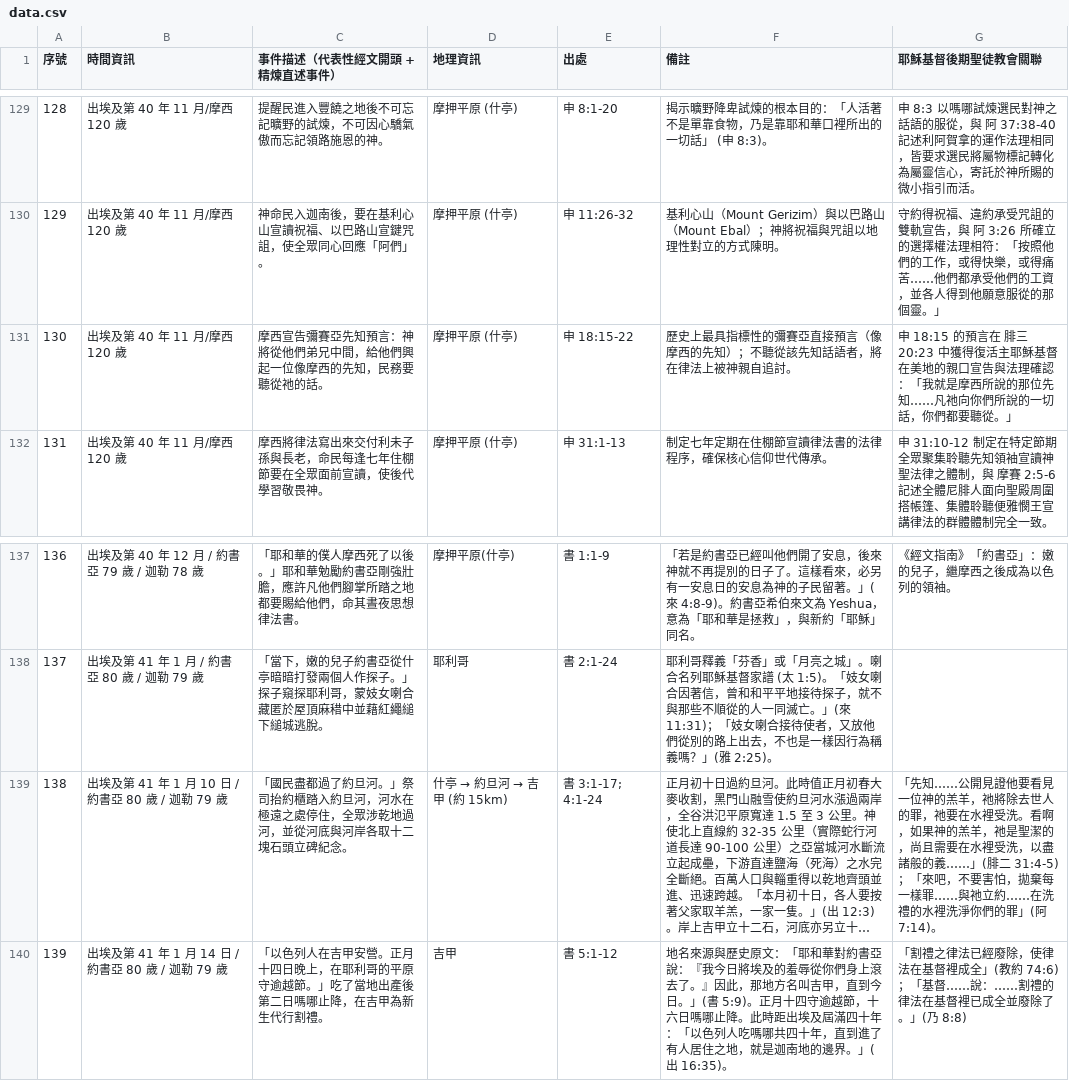
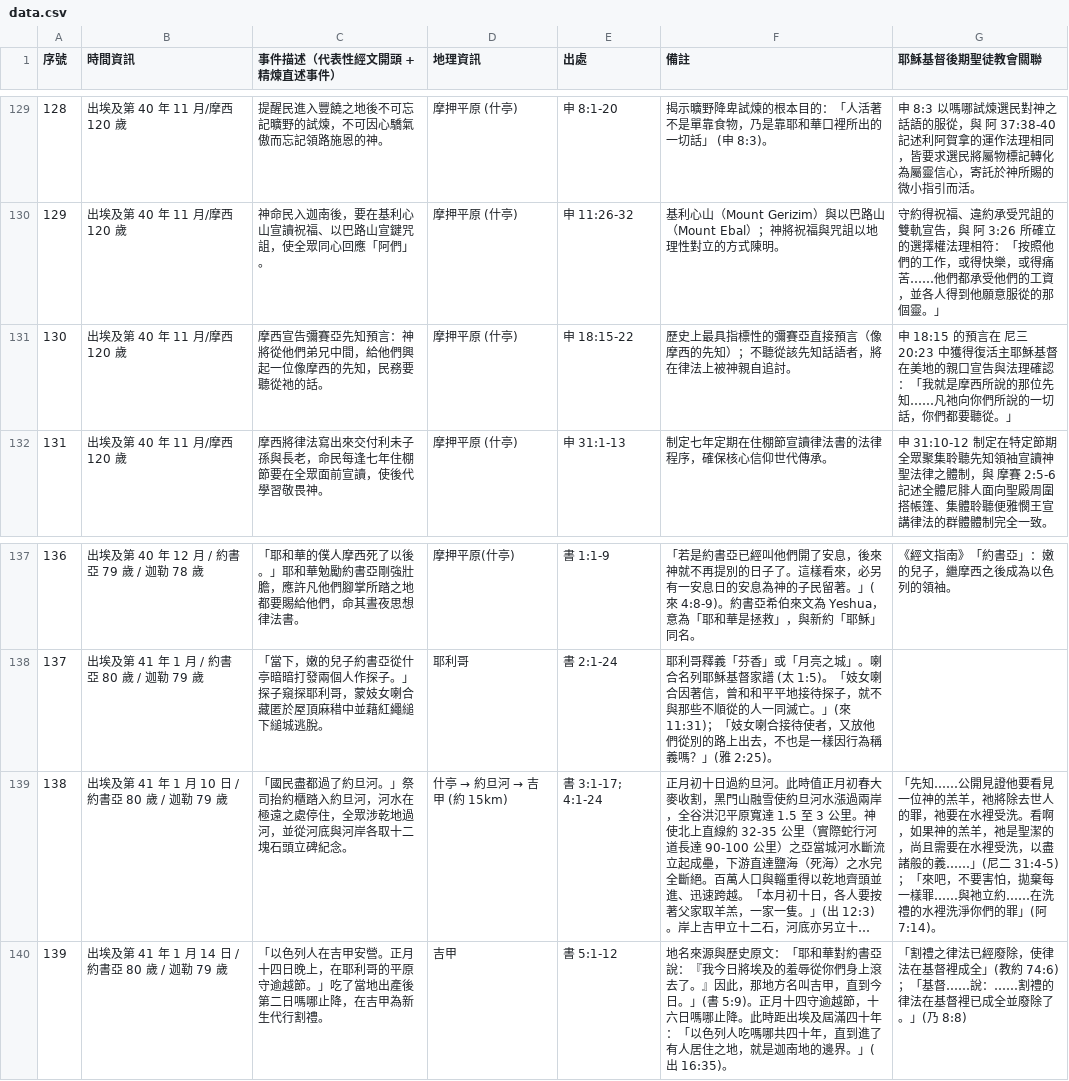
Before and after one commit to Kunbao-chen/bible-map, a CSV file: Exodus/data.csv, drawn as a sheet; only a part is shown, gaps mark what is left out; long unchanged cells end in …; the diff covers the shown part only; the diff names each change by its address in the sheet, - before the commit and + after, or states it on an @@ line.

```diff
--- a/Exodus/data.csv
+++ b/Exodus/data.csv
-G131 (耶穌基督後期聖徒教會關聯): …預言在 腓三 20:23 中…
+G131 (耶穌基督後期聖徒教會關聯): …預言在 尼三 20:23 中…
-G139 (耶穌基督後期聖徒教會關聯): …義……」(腓二 31:4-5)；…
+G139 (耶穌基督後期聖徒教會關聯): …義……」(尼二 31:4-5)；…
```
Also changed, not shown: 9 edited cells elsewhere in this file.
